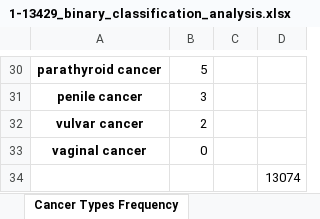
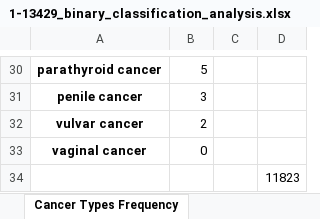
Before and after one commit to sciforce/OncoTagger, an Excel workbook: 1-13429_binary_classification_analysis.xlsx, sheet Cancer Types Frequency, drawn as a sheet; only a part is shown, gaps mark what is left out; values as stored, in another font and other column widths than the file's, no borders; charts and pictures not drawn; the diff covers the shown part only; the diff names each change by its address in the sheet, - before the commit and + after, or states it on an @@ line.

```diff
--- a/1-13429_binary_classification_analysis.xlsx (sheet Cancer Types Frequency)
+++ b/1-13429_binary_classification_analysis.xlsx (sheet Cancer Types Frequency)
-D34: 13074
+D34: 11823
```
Also changed, not shown: 7 added rows, 7 removed rows and 20 edited cells elsewhere in this sheet, sheet Cancer Types by Year, sheet Cancer Type Distribution, sheet AI Models by Year, sheet AI Models Frequency, charts or pictures, 1 other file.
